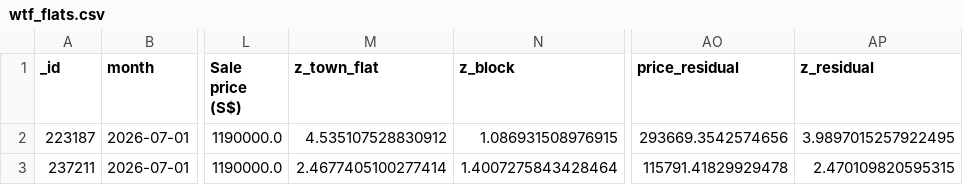
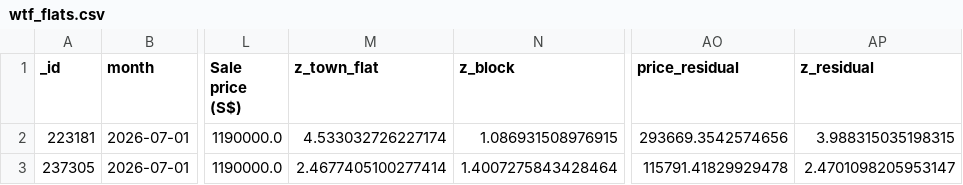
Before and after one commit to wongpeiting/alamak-flats, a CSV file: wtf_flats.csv, drawn as a sheet; only a part is shown, gaps mark what is left out; the diff names each change by its address in the sheet, - before the commit and + after, or states it on an @@ line.

```diff
--- a/wtf_flats.csv
+++ b/wtf_flats.csv
-A2 (_id): 223187
+A2 (_id): 223181
-M2 (z_town_flat): 4.535107528830912
+M2 (z_town_flat): 4.533032726227174
-AP2 (z_residual): 3.9897015257922495
+AP2 (z_residual): 3.988315035198315
-A3 (_id): 237211
+A3 (_id): 237305
-AP3 (z_residual): 2.470109820595315
+AP3 (z_residual): 2.4701098205953147
```
Also changed, not shown: 1 other file.
